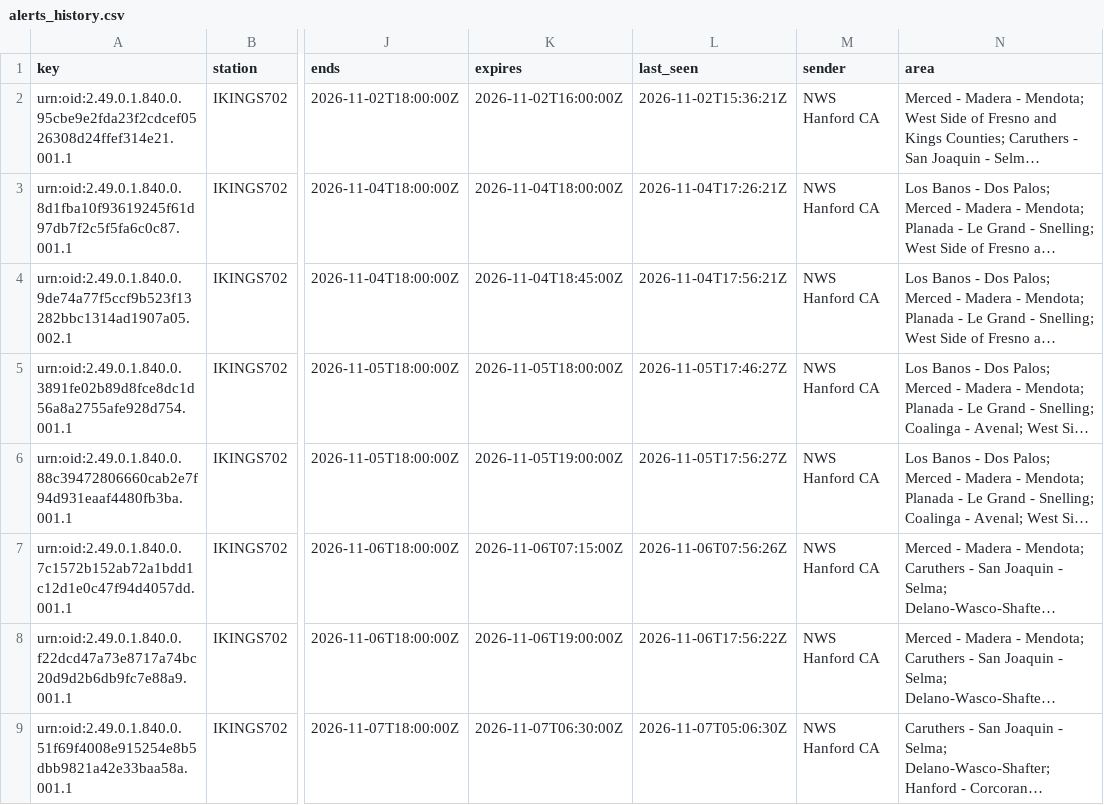
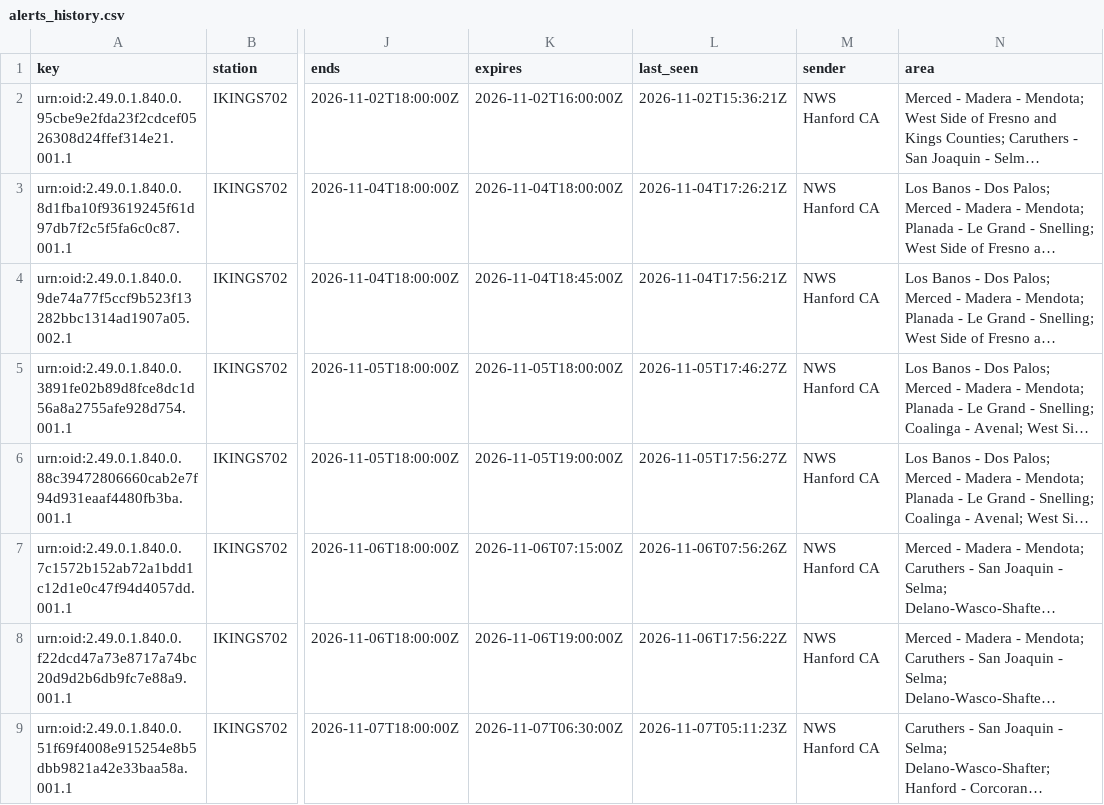
Before and after one commit to derrikidennis/scattered-showers, a CSV file: assets/alerts/alerts_history.csv, drawn as a sheet; only a part is shown, gaps mark what is left out; long unchanged cells end in …; the diff names each change by its address in the sheet, - before the commit and + after, or states it on an @@ line.

```diff
--- a/assets/alerts/alerts_history.csv
+++ b/assets/alerts/alerts_history.csv
-L9 (last_seen): 2026-11-07T05:06:30Z
+L9 (last_seen): 2026-11-07T05:11:23Z
```
Also changed, not shown: 3 other files.
